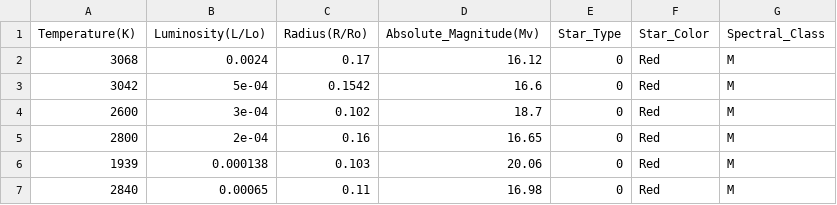
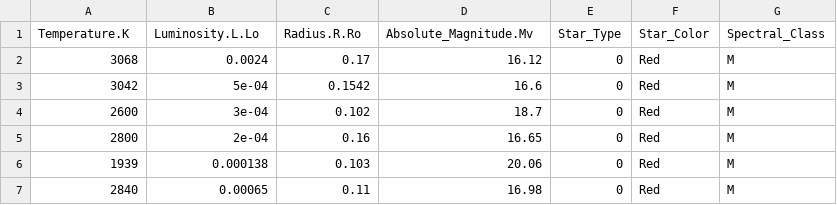
Before and after one commit to MarionMoussay/Projet-Prog-R, a CSV file: stars_by_Marie2.csv (was stars_by_Marie.csv), drawn as a sheet; only a part is shown.

```diff
--- a/stars_by_Marie.csv
+++ b/stars_by_Marie2.csv
@@ -1,2 +1,2 @@
-"Temperature(K)","Luminosity(L/Lo)","Radius(R/Ro)","Absolute_Magnitude(Mv)","Star_Type","Star_Color","Spectral_Class"
+"Temperature.K","Luminosity.L.Lo","Radius.R.Ro","Absolute_Magnitude.Mv","Star_Type","Star_Color","Spectral_Class"
 3068,0.0024,0.17,16.12,"0","Red","M"
```
Also changed, not shown: 1 other file.
